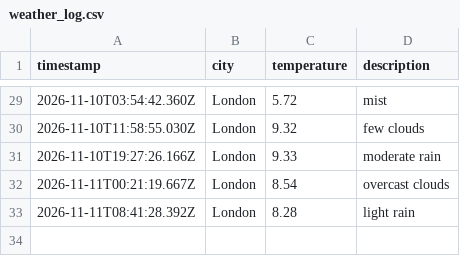
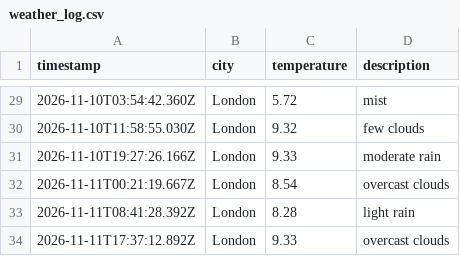
Before and after one commit to kocinajaltin/Weather_dataOps, a CSV file: data/weather_log.csv, drawn as a sheet; only a part is shown, gaps mark what is left out.

```diff
--- a/data/weather_log.csv
+++ b/data/weather_log.csv
@@ -33 +33,2 @@ timestamp,city,temperature,description
 2026-11-11T08:41:28.392Z,London,8.28,light rain
+2026-11-11T17:37:12.892Z,London,9.33,overcast clouds
```
Also changed, not shown: 1 other file.
